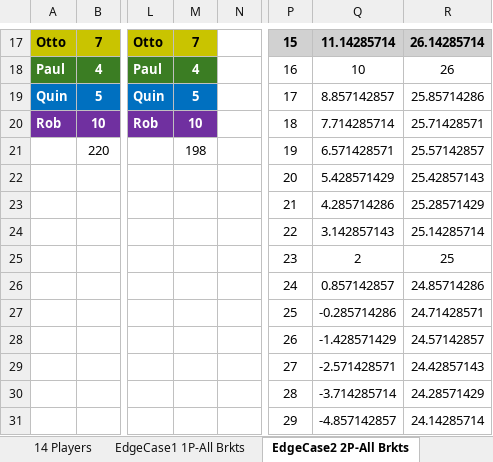
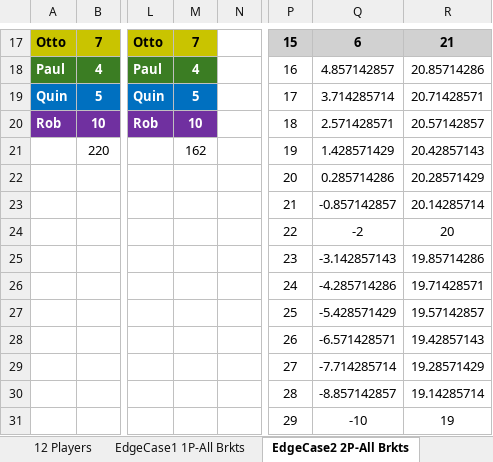
Before and after one commit to easoftwareGit/bowl_tmnts-2, an Excel workbook: form_design/Bracket Merge.xlsx, sheet EdgeCase2 2P-All Brkts, drawn as a sheet; only a part is shown, gaps mark what is left out; values as stored, in another font and other column widths than the file's, no borders; the diff covers the shown part only; the diff names each change by its address in the sheet, - before the commit and + after, or states it on an @@ line.

Commit message:
updated bracket display on edit players page

```diff
--- a/form_design/Bracket Merge.xlsx (sheet EdgeCase2 2P-All Brkts)
+++ b/form_design/Bracket Merge.xlsx (sheet EdgeCase2 2P-All Brkts)
-sheet tab: 14 Players
+sheet tab: 12 Players
-Q17: 11.14285714
+Q17: 6
-R17: 26.14285714
+R17: 21
-Q18: 10
+Q18: 4.857142857
-R18: 26
+R18: 20.85714286
-Q19: 8.857142857
+Q19: 3.714285714
-R19: 25.85714286
+R19: 20.71428571
-Q20: 7.714285714
+Q20: 2.571428571
-R20: 25.71428571
+R20: 20.57142857
-M21: 198
+M21: 162
-Q21: 6.571428571
+Q21: 1.428571429
-R21: 25.57142857
+R21: 20.42857143
-Q22: 5.428571429
+Q22: 0.285714286
-R22: 25.42857143
+R22: 20.28571429
-Q23: 4.285714286
+Q23: -0.857142857
-R23: 25.28571429
+R23: 20.14285714
-Q24: 3.142857143
+Q24: -2
-R24: 25.14285714
+R24: 20
-Q25: 2
+Q25: -3.142857143
-R25: 25
+R25: 19.85714286
-Q26: 0.857142857
+Q26: -4.285714286
-R26: 24.85714286
+R26: 19.71428571
-Q27: -0.285714286
+Q27: -5.428571429
-R27: 24.71428571
+R27: 19.57142857
-Q28: -1.428571429
+Q28: -6.571428571
-R28: 24.57142857
+R28: 19.42857143
-Q29: -2.571428571
+Q29: -7.714285714
-R29: 24.42857143
+R29: 19.28571429
-Q30: -3.714285714
+Q30: -8.857142857
-R30: 24.28571429
+R30: 19.14285714
-Q31: -4.857142857
+Q31: -10
-R31: 24.14285714
+R31: 19
```
Also changed, not shown: 35 edited cells elsewhere in this sheet, sheet EdgeCase8 7Px2B, 2Px1B, sheet Play with Num Entries, sheet Sheet 2 - Ken 8 entries, 12 other files.
